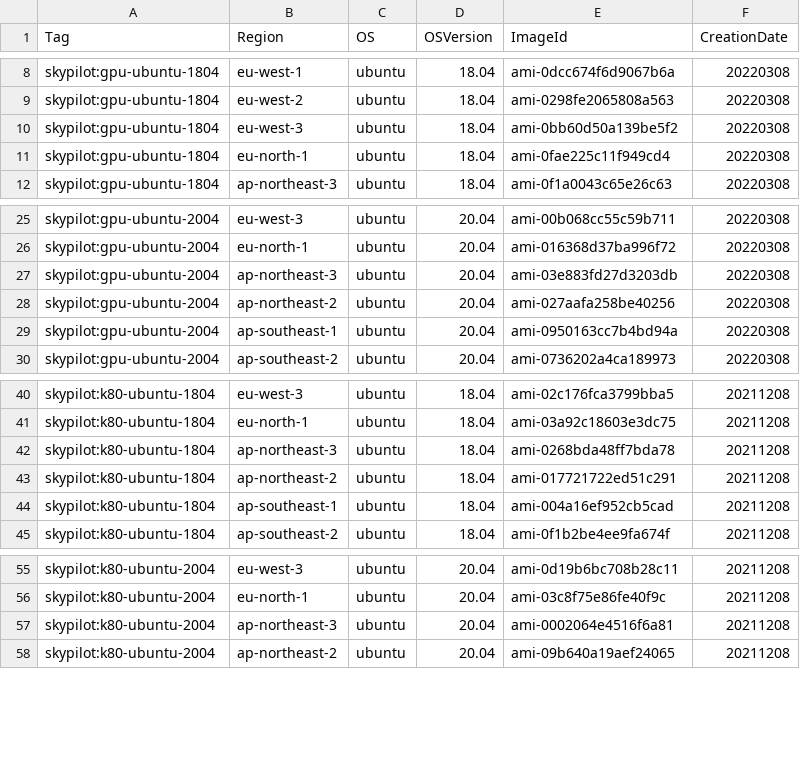
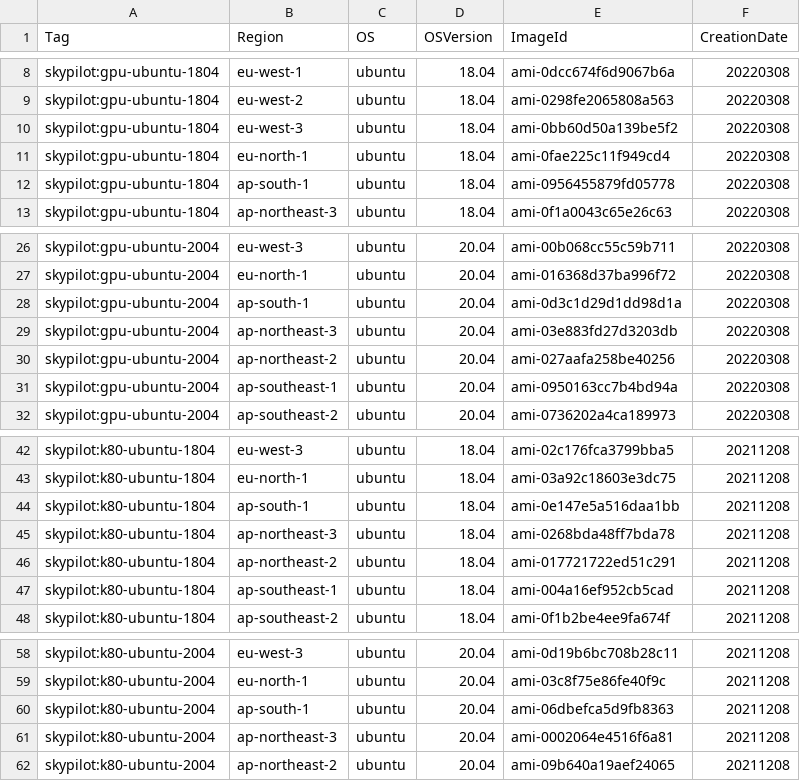
Before and after one commit to skypilot-org/skypilot-catalog, a CSV file: catalogs/v5/aws/images.csv, drawn as a sheet; only a part is shown, gaps mark what is left out; the diff names each change by its address in the sheet, - before the commit and + after, or states it on an @@ line.

Commit message:
Add ap-south-1

```diff
--- a/catalogs/v5/aws/images.csv
+++ b/catalogs/v5/aws/images.csv
+row 12: skypilot:gpu-ubuntu-1804 | ap-south-1 | ubuntu | 18.04 | ami-0956455879fd05778 | 20220308
+row 28: skypilot:gpu-ubuntu-2004 | ap-south-1 | ubuntu | 20.04 | ami-0d3c1d29d1dd98d1a | 20220308
+row 44: skypilot:k80-ubuntu-1804 | ap-south-1 | ubuntu | 18.04 | ami-0e147e5a516daa1bb | 20211208
+row 60: skypilot:k80-ubuntu-2004 | ap-south-1 | ubuntu | 20.04 | ami-06dbefca5d9fb8363 | 20211208
```
Also changed, not shown: 1 other file.
